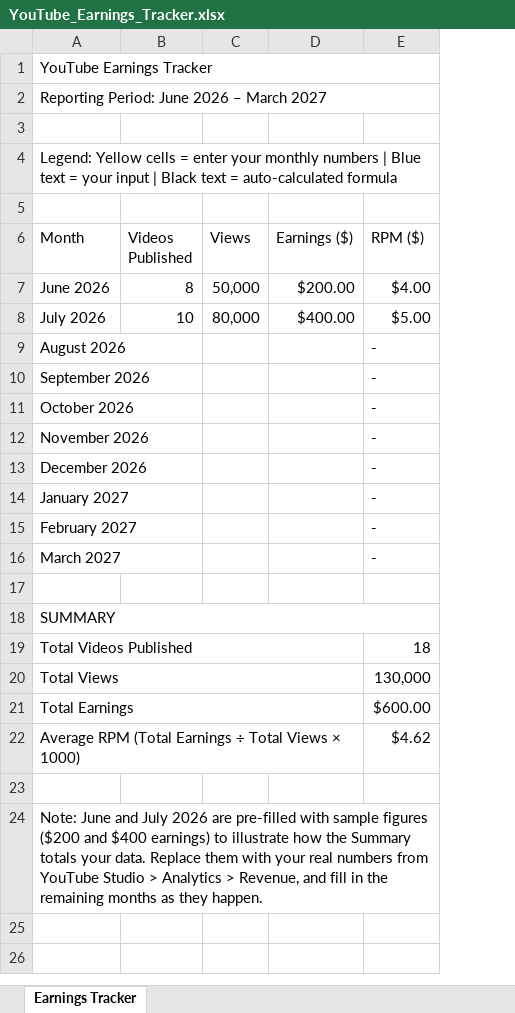
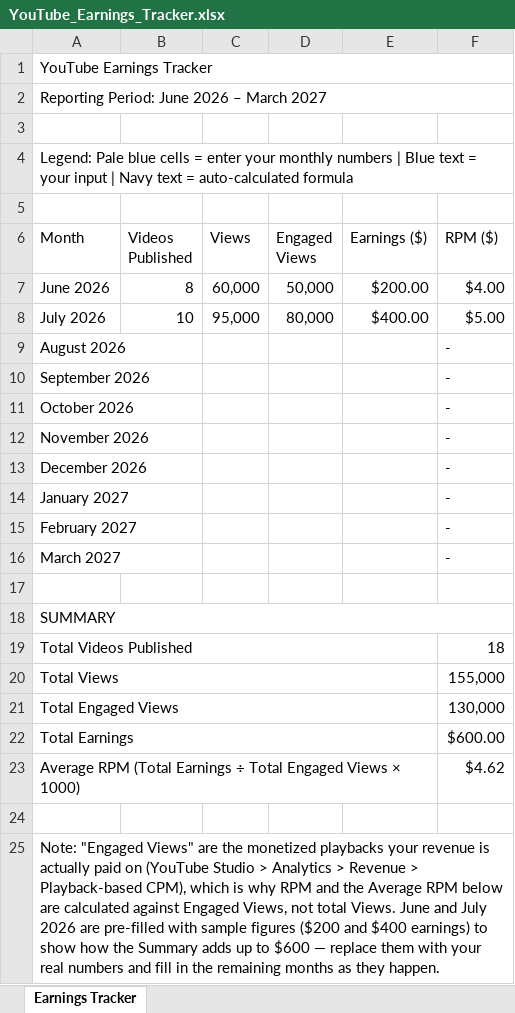
Before and after one commit to u5562453155-arch/Youtube, an Excel workbook: YouTube_Earnings_Tracker.xlsx, sheet Earnings Tracker, drawn as a sheet; values as stored, in another font and other column widths than the file's, no cell formats; addresses are those after the commit; the diff names each change by its address in the sheet, - before the commit and + after, or states it on an @@ line.

```diff
--- a/YouTube_Earnings_Tracker.xlsx (sheet Earnings Tracker)
+++ b/YouTube_Earnings_Tracker.xlsx (sheet Earnings Tracker)
+column D (Engaged Views), rows 7-8: 50,000 | 80,000
-A4 (Month): Legend: Yellow cells = enter your monthly numbers | Blue text = your input | Black text =…
+A4 (Month): Legend: Pale blue cells = enter your monthly numbers | Blue text = your input | Navy text =…
-C7 (Views): 50,000
+C7 (Views): 60,000
-C8 (Views): 80,000
+C8 (Views): 95,000
-F20 (RPM ($)): 130,000
+F20 (RPM ($)): 155,000
+row 21: Total Engaged Views |  |  |  |  | 130,000
-A23 (Month): …÷ Total Views ×…
+A23 (Month): …÷ Total Engaged Views ×…
-A25 (Month): Note: June and July 2026 are pre-filled with sample figures ($200 and $400 earnings) to illustrate how the Summary totals your data. Replace them with your real numbers from YouTube Studio > Analytics > Revenue, and fill…
+A25 (Month): Note: "Engaged Views" are the monetized playbacks your revenue is actually paid on (YouTube Studio > Analytics > Revenue > Playback-based CPM), which is why RPM and the Average RPM below are calculated against Engaged Views, not total Views. June and July 2026 are pre-filled with sample figures ($200 and $400 earnings) to show how the Summary adds up to $600 — replace them with your real numbers and fill…
```
Also changed, not shown: cell formats, formulas that keep their value.
